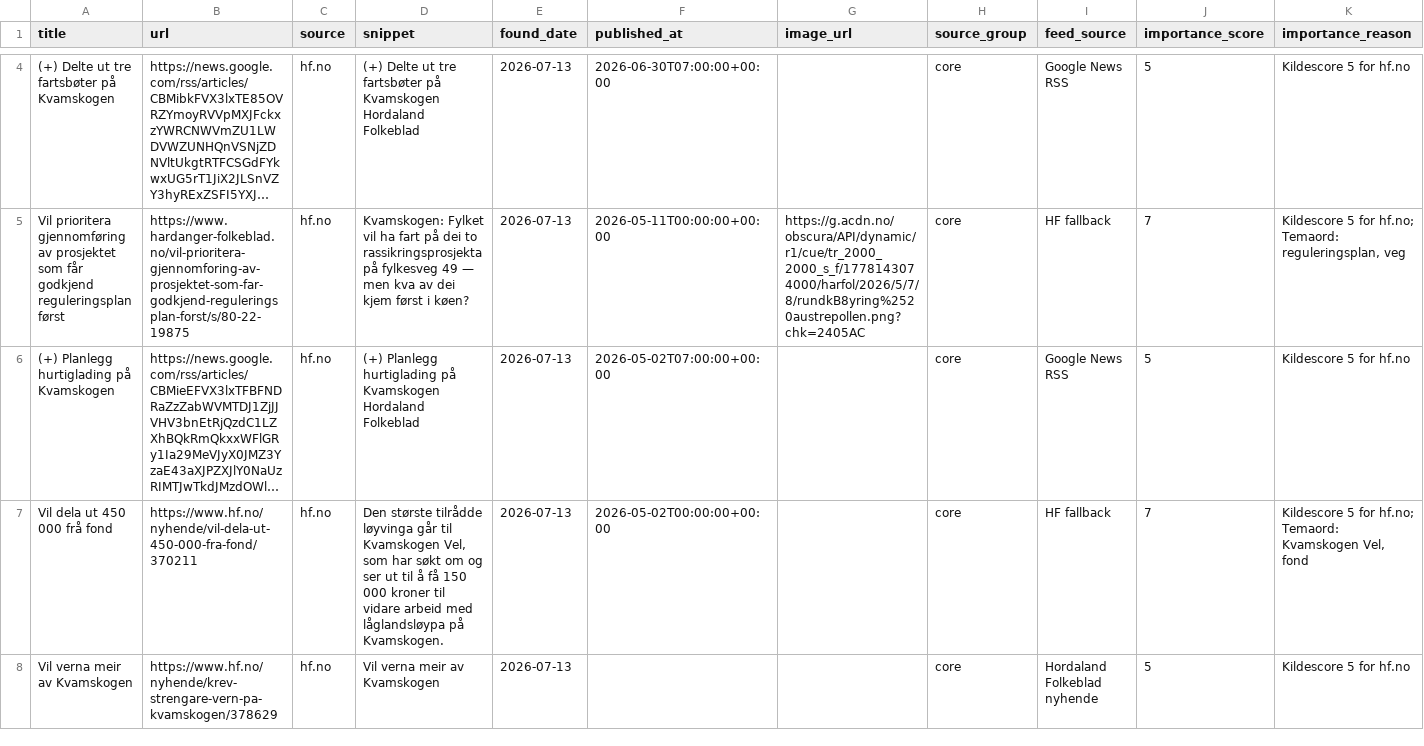
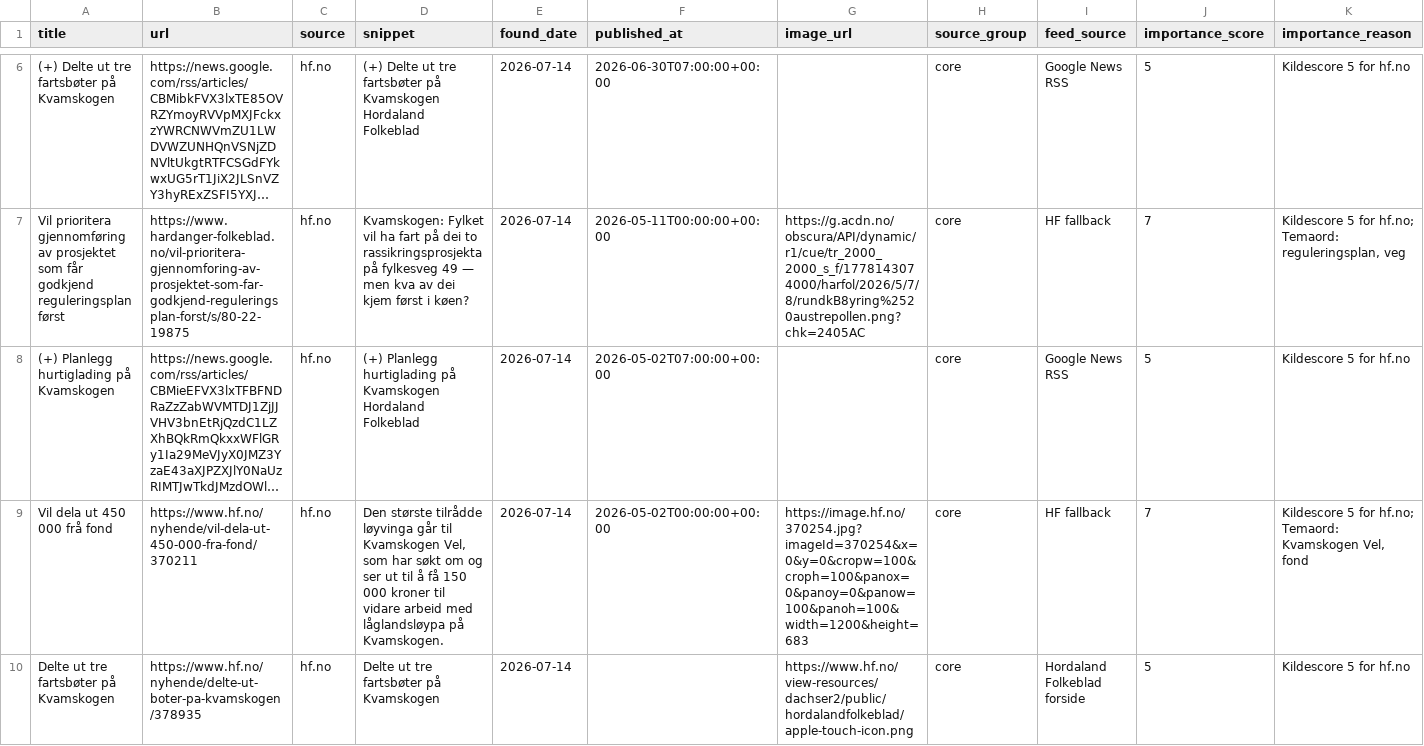
Before and after one commit to naessrobert-ui/visitkvamskogen, a CSV file: public/data/kvamskogen_news.csv, drawn as a sheet; only a part is shown, gaps mark what is left out; long unchanged cells end in …; addresses are those after the commit; the diff covers the shown part only; the diff names each change by its address in the sheet, - before the commit and + after, or states it on an @@ line.

```diff
--- a/public/data/kvamskogen_news.csv
+++ b/public/data/kvamskogen_news.csv
-E6:E10 (found_date): 2026-07-13
+E6:E10 (found_date): 2026-07-14
-G9 (image_url): (empty)
+G9 (image_url): https://image.hf.no/370254.jpg?imageId=370254&x=0&y=0&cropw=100&croph=100&panox=0&panoy=0&panow=100&panoh=100&width=1200&height=683
-A10 (title): Vil verna meir av Kvamskogen
+A10 (title): Delte ut tre fartsbøter på Kvamskogen
-B10 (url): https://www.hf.no/nyhende/krev-strengare-vern-pa-kvamskogen/378629
+B10 (url): https://www.hf.no/nyhende/delte-ut-boter-pa-kvamskogen/378935
-D10 (snippet): Vil verna meir av Kvamskogen
+D10 (snippet): Delte ut tre fartsbøter på Kvamskogen
-G10 (image_url): (empty)
+G10 (image_url): https://www.hf.no/view-resources/dachser2/public/hordalandfolkeblad/apple-touch-icon.png
-I10 (feed_source): Hordaland Folkeblad nyhende
+I10 (feed_source): Hordaland Folkeblad forside
```
Also changed, not shown: 3 added rows, 1 removed row and 1 edited cell elsewhere in this file, 3 other files.
